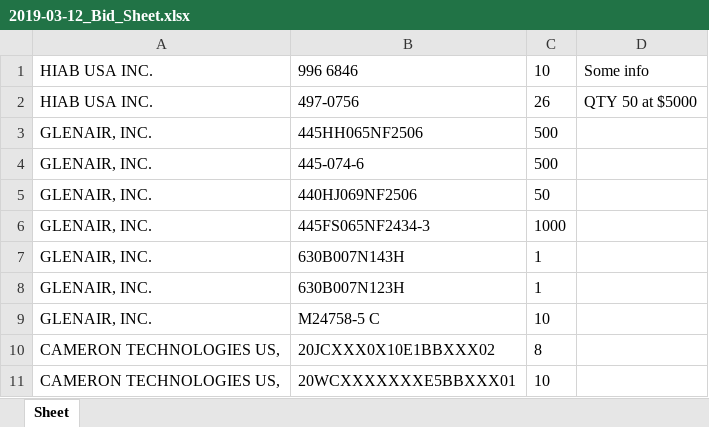
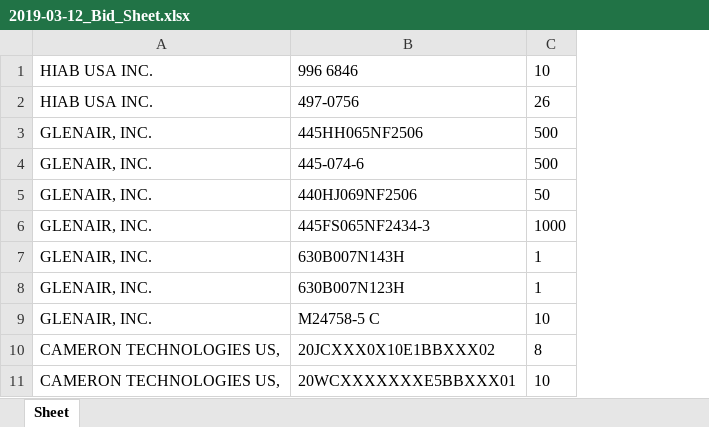
Before and after one commit to KaySea0/WestSim, an Excel workbook: Bid_Sheets/2019-03-12_Bid_Sheet.xlsx, sheet Sheet, drawn as a sheet; values as stored, in another font and other column widths than the file's, no borders; the diff names each change by its address in the sheet, - before the commit and + after, or states it on an @@ line.

```diff
--- a/Bid_Sheets/2019-03-12_Bid_Sheet.xlsx (sheet Sheet)
+++ b/Bid_Sheets/2019-03-12_Bid_Sheet.xlsx (sheet Sheet)
-column D, rows 1-2: Some info | QTY 50 at $5000
```
Also changed, not shown: 2 other files.
